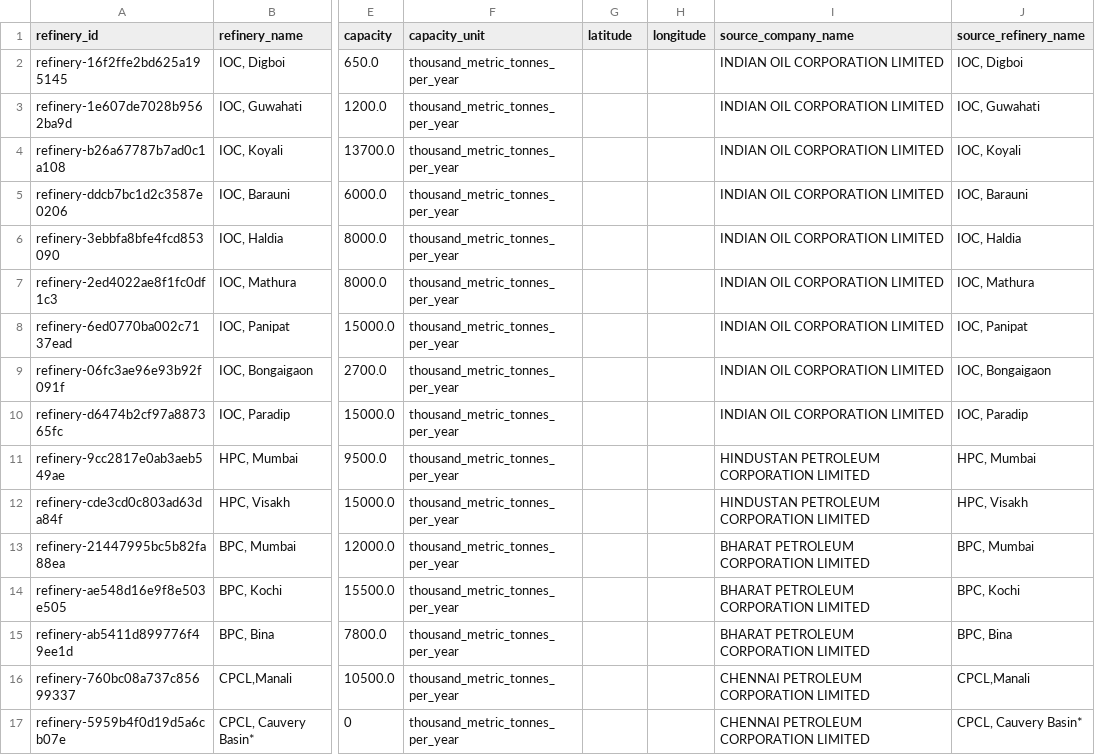
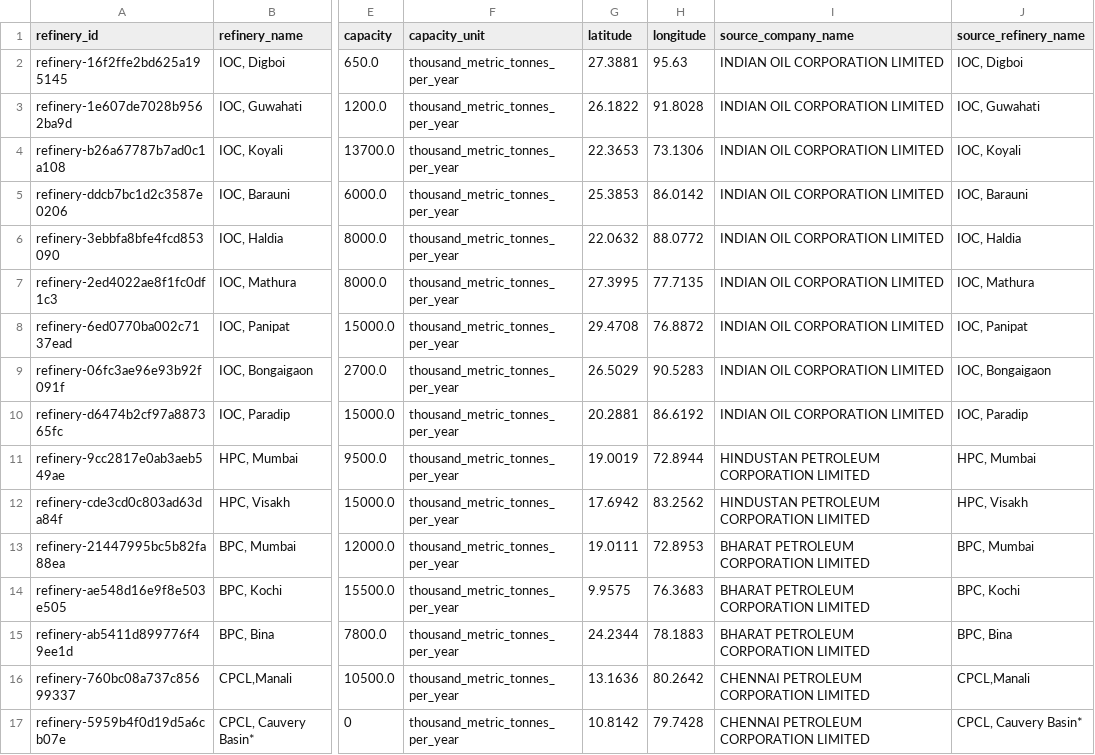
Before and after one commit to mayooghn/ORBIT, a CSV file: Data/processed/refinery.csv, drawn as a sheet; only a part is shown, gaps mark what is left out; the diff covers the shown part only; the diff names each change by its address in the sheet, - before the commit and + after, or states it on an @@ line.

```diff
--- a/Data/processed/refinery.csv
+++ b/Data/processed/refinery.csv
-G2 (latitude): (empty)
+G2 (latitude): 27.3881
-H2 (longitude): (empty)
+H2 (longitude): 95.63
-G3 (latitude): (empty)
+G3 (latitude): 26.1822
-H3 (longitude): (empty)
+H3 (longitude): 91.8028
-G4 (latitude): (empty)
+G4 (latitude): 22.3653
-H4 (longitude): (empty)
+H4 (longitude): 73.1306
-G5 (latitude): (empty)
+G5 (latitude): 25.3853
-H5 (longitude): (empty)
+H5 (longitude): 86.0142
-G6 (latitude): (empty)
+G6 (latitude): 22.0632
-H6 (longitude): (empty)
+H6 (longitude): 88.0772
-G7 (latitude): (empty)
+G7 (latitude): 27.3995
-H7 (longitude): (empty)
+H7 (longitude): 77.7135
-G8 (latitude): (empty)
+G8 (latitude): 29.4708
-H8 (longitude): (empty)
+H8 (longitude): 76.8872
-G9 (latitude): (empty)
+G9 (latitude): 26.5029
-H9 (longitude): (empty)
+H9 (longitude): 90.5283
-G10 (latitude): (empty)
+G10 (latitude): 20.2881
-H10 (longitude): (empty)
+H10 (longitude): 86.6192
-G11 (latitude): (empty)
+G11 (latitude): 19.0019
-H11 (longitude): (empty)
+H11 (longitude): 72.8944
-G12 (latitude): (empty)
+G12 (latitude): 17.6942
-H12 (longitude): (empty)
+H12 (longitude): 83.2562
-G13 (latitude): (empty)
+G13 (latitude): 19.0111
-H13 (longitude): (empty)
+H13 (longitude): 72.8953
-G14 (latitude): (empty)
+G14 (latitude): 9.9575
-H14 (longitude): (empty)
+H14 (longitude): 76.3683
-G15 (latitude): (empty)
+G15 (latitude): 24.2344
-H15 (longitude): (empty)
+H15 (longitude): 78.1883
-G16 (latitude): (empty)
+G16 (latitude): 13.1636
-H16 (longitude): (empty)
+H16 (longitude): 80.2642
-G17 (latitude): (empty)
+G17 (latitude): 10.8142
-H17 (longitude): (empty)
+H17 (longitude): 79.7428
```
Also changed, not shown: 16 edited cells elsewhere in this file, 31 other files.
